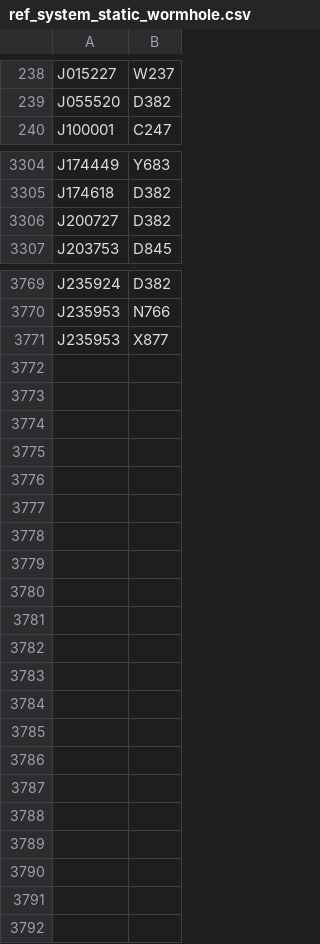
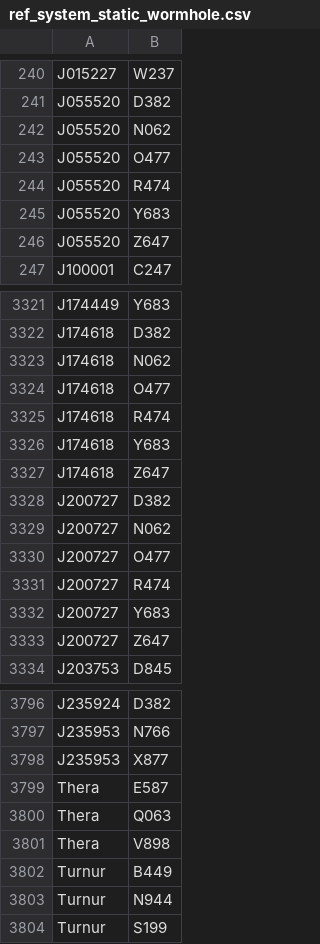
Before and after one commit to updraft0/control-tower, a CSV file: db/src/main/resources/map/reference/ref_system_static_wormhole.csv, drawn as a sheet; only a part is shown, gaps mark what is left out; the diff covers the shown part only; the diff names each change by its address in the sheet, - before the commit and + after, or states it on an @@ line.

```diff
--- a/db/src/main/resources/map/reference/ref_system_static_wormhole.csv
+++ b/db/src/main/resources/map/reference/ref_system_static_wormhole.csv
+row 242: J055520 | N062
+row 243: J055520 | O477
+row 244: J055520 | R474
+row 245: J055520 | Y683
+row 246: J055520 | Z647
+row 3323: J174618 | N062
+row 3324: J174618 | O477
+row 3325: J174618 | R474
+row 3326: J174618 | Y683
+row 3327: J174618 | Z647
+row 3329: J200727 | N062
+row 3330: J200727 | O477
+row 3331: J200727 | R474
+row 3332: J200727 | Y683
+row 3333: J200727 | Z647
+row 3799: Thera | E587
+row 3800: Thera | Q063
+row 3801: Thera | V898
+row 3802: Turnur | B449
+row 3803: Turnur | N944
+row 3804: Turnur | S199
```
Also changed, not shown: 12 added rows elsewhere in this file, 9 other files.
